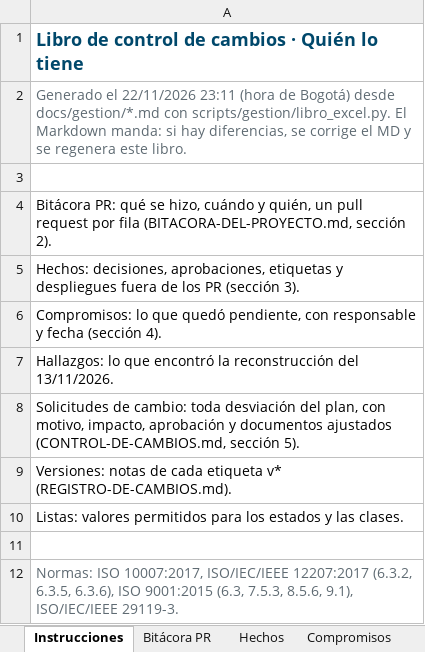
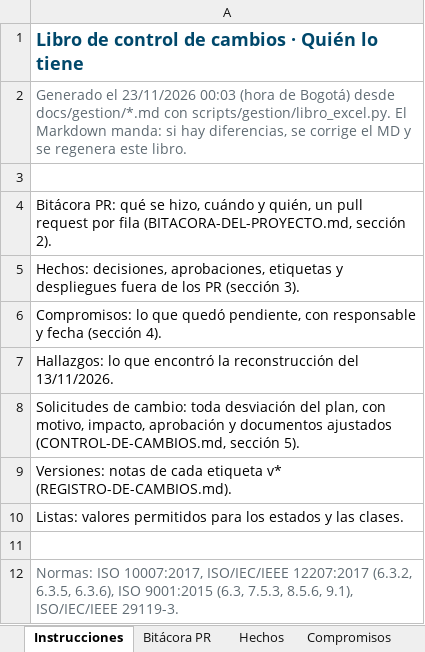
Before and after one commit to Daniel0442123/QuienLoTiene, an Excel workbook: docs/gestion/entregables/Control-de-Cambios-QuienLoTiene.xlsx, sheet Instrucciones, drawn as a sheet; values as stored, in another font and other column widths than the file's, no borders; the diff names each change by its address in the sheet, - before the commit and + after, or states it on an @@ line.

```diff
--- a/docs/gestion/entregables/Control-de-Cambios-QuienLoTiene.xlsx (sheet Instrucciones)
+++ b/docs/gestion/entregables/Control-de-Cambios-QuienLoTiene.xlsx (sheet Instrucciones)
-A2: Generado el 22/11/2026 23:11 (hora de…
+A2: Generado el 23/11/2026 00:03 (hora de…
```
Also changed, not shown: sheet Compromisos, sheet Hechos, 4 other files.
